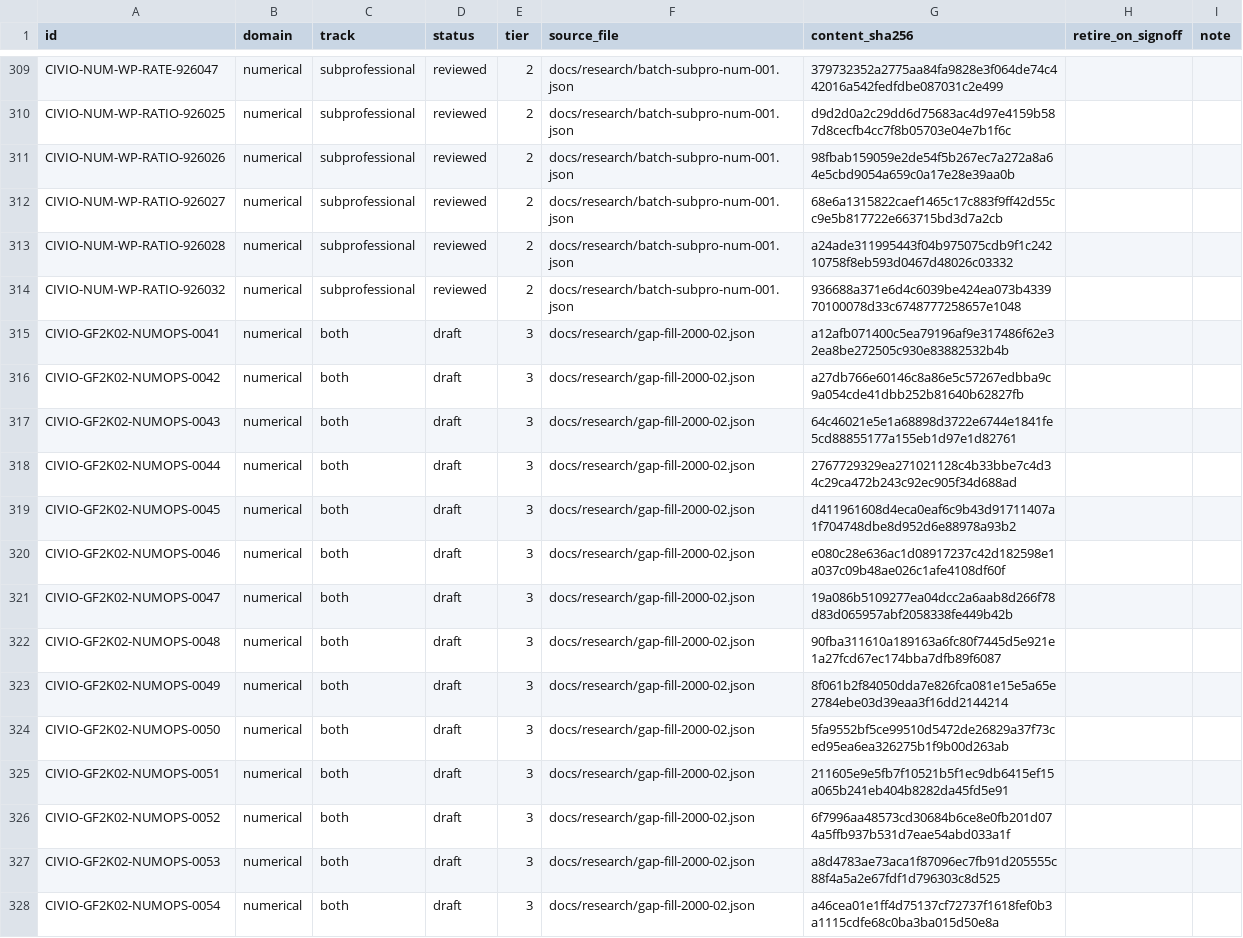
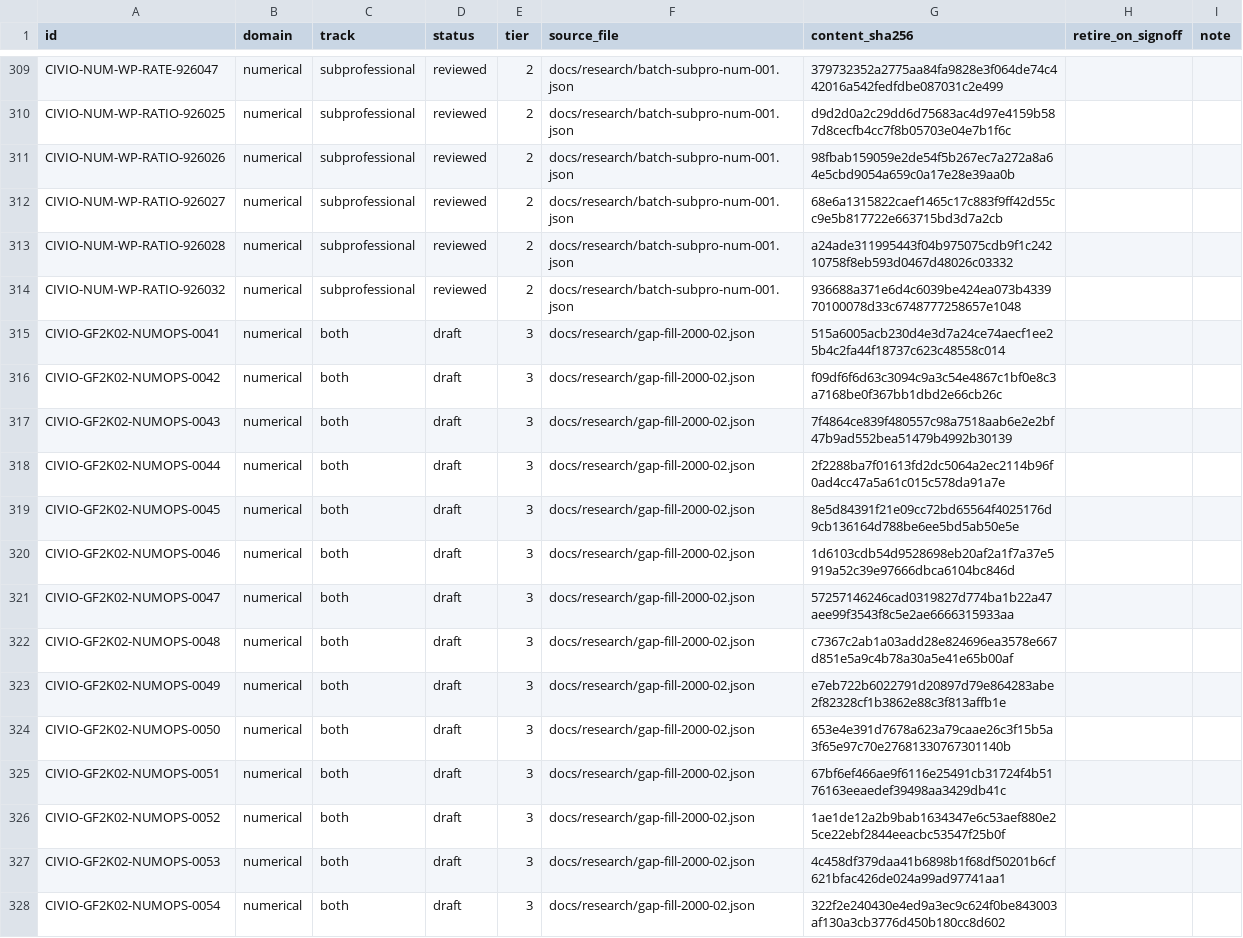
Before and after one commit to Vincenzo-OPC/Civio, a CSV file: docs/research/bank/civio-flat-2100-manifest-2026-10-22.csv, drawn as a sheet; only a part is shown, gaps mark what is left out; the diff covers the shown part only.

```diff
--- a/docs/research/bank/civio-flat-2100-manifest-2026-10-22.csv
+++ b/docs/research/bank/civio-flat-2100-manifest-2026-10-22.csv
@@ -314,15 +314,15 @@ CIVIO-NUM-WP-RATIO-926028,numerical,subprofessional,reviewed,2,docs/research/bat
 CIVIO-NUM-WP-RATIO-926032,numerical,subprofessional,reviewed,2,docs/research/batch-subpro-num-001.json,936688a371e6d4c6039be424ea073b433970100078d33c6748777258657e1048,,
-CIVIO-GF2K02-NUMOPS-0041,numerical,both,draft,3,docs/research/gap-fill-2000-02.json,a12afb071400c5ea79196af9e317486f62e32ea8be272505c930e83882532b4b,,
-CIVIO-GF2K02-NUMOPS-0042,numerical,both,draft,3,docs/research/gap-fill-2000-02.json,a27db766e60146c8a86e5c57267edbba9c9a054cde41dbb252b81640b62827fb,,
-CIVIO-GF2K02-NUMOPS-0043,numerical,both,draft,3,docs/research/gap-fill-2000-02.json,64c46021e5e1a68898d3722e6744e1841fe5cd88855177a155eb1d97e1d82761,,
-CIVIO-GF2K02-NUMOPS-0044,numerical,both,draft,3,docs/research/gap-fill-2000-02.json,2767729329ea271021128c4b33bbe7c4d34c29ca472b243c92ec905f34d688ad,,
-CIVIO-GF2K02-NUMOPS-0045,numerical,both,draft,3,docs/research/gap-fill-2000-02.json,d411961608d4eca0eaf6c9b43d91711407a1f704748dbe8d952d6e88978a93b2,,
-CIVIO-GF2K02-NUMOPS-0046,numerical,both,draft,3,docs/research/gap-fill-2000-02.json,e080c28e636ac1d08917237c42d182598e1a037c09b48ae026c1afe4108df60f,,
-CIVIO-GF2K02-NUMOPS-0047,numerical,both,draft,3,docs/research/gap-fill-2000-02.json,19a086b5109277ea04dcc2a6aab8d266f78d83d065957abf2058338fe449b42b,,
-CIVIO-GF2K02-NUMOPS-0048,numerical,both,draft,3,docs/research/gap-fill-2000-02.json,90fba311610a189163a6fc80f7445d5e921e1a27fcd67ec174bba7dfb89f6087,,
-CIVIO-GF2K02-NUMOPS-0049,numerical,both,draft,3,docs/research/gap-fill-2000-02.json,8f061b2f84050dda7e826fca081e15e5a65e2784ebe03d39eaa3f16dd2144214,,
-CIVIO-GF2K02-NUMOPS-0050,numerical,both,draft,3,docs/research/gap-fill-2000-02.json,5fa9552bf5ce99510d5472de26829a37f73ced95ea6ea326275b1f9b00d263ab,,
-CIVIO-GF2K02-NUMOPS-0051,numerical,both,draft,3,docs/research/gap-fill-2000-02.json,211605e9e5fb7f10521b5f1ec9db6415ef15a065b241eb404b8282da45fd5e91,,
-CIVIO-GF2K02-NUMOPS-0052,numerical,both,draft,3,docs/research/gap-fill-2000-02.json,6f7996aa48573cd30684b6ce8e0fb201d074a5ffb937b531d7eae54abd033a1f,,
-CIVIO-GF2K02-NUMOPS-0053,numerical,both,draft,3,docs/research/gap-fill-2000-02.json,a8d4783ae73aca1f87096ec7fb91d205555c88f4a5a2e67fdf1d796303c8d525,,
-CIVIO-GF2K02-NUMOPS-0054,numerical,both,draft,3,docs/research/gap-fill-2000-02.json,a46cea01e1ff4d75137cf72737f1618fef0b3a1115cdfe68c0ba3ba015d50e8a,,
+CIVIO-GF2K02-NUMOPS-0041,numerical,both,draft,3,docs/research/gap-fill-2000-02.json,515a6005acb230d4e3d7a24ce74aecf1ee25b4c2fa44f18737c623c48558c014,,
+CIVIO-GF2K02-NUMOPS-0042,numerical,both,draft,3,docs/research/gap-fill-2000-02.json,f09df6f6d63c3094c9a3c54e4867c1bf0e8c3a7168be0f367bb1dbd2e66cb26c,,
+CIVIO-GF2K02-NUMOPS-0043,numerical,both,draft,3,docs/research/gap-fill-2000-02.json,7f4864ce839f480557c98a7518aab6e2e2bf47b9ad552bea51479b4992b30139,,
+CIVIO-GF2K02-NUMOPS-0044,numerical,both,draft,3,docs/research/gap-fill-2000-02.json,2f2288ba7f01613fd2dc5064a2ec2114b96f0ad4cc47a5a61c015c578da91a7e,,
+CIVIO-GF2K02-NUMOPS-0045,numerical,both,draft,3,docs/research/gap-fill-2000-02.json,8e5d84391f21e09cc72bd65564f4025176d9cb136164d788be6ee5bd5ab50e5e,,
+CIVIO-GF2K02-NUMOPS-0046,numerical,both,draft,3,docs/research/gap-fill-2000-02.json,1d6103cdb54d9528698eb20af2a1f7a37e5919a52c39e97666dbca6104bc846d,,
+CIVIO-GF2K02-NUMOPS-0047,numerical,both,draft,3,docs/research/gap-fill-2000-02.json,57257146246cad0319827d774ba1b22a47aee99f3543f8c5e2ae6666315933aa,,
+CIVIO-GF2K02-NUMOPS-0048,numerical,both,draft,3,docs/research/gap-fill-2000-02.json,c7367c2ab1a03add28e824696ea3578e667d851e5a9c4b78a30a5e41e65b00af,,
+CIVIO-GF2K02-NUMOPS-0049,numerical,both,draft,3,docs/research/gap-fill-2000-02.json,e7eb722b6022791d20897d79e864283abe2f82328cf1b3862e88c3f813affb1e,,
+CIVIO-GF2K02-NUMOPS-0050,numerical,both,draft,3,docs/research/gap-fill-2000-02.json,653e4e391d7678a623a79caae26c3f15b5a3f65e97c70e27681330767301140b,,
+CIVIO-GF2K02-NUMOPS-0051,numerical,both,draft,3,docs/research/gap-fill-2000-02.json,67bf6ef466ae9f6116e25491cb31724f4b5176163eeaedef39498aa3429db41c,,
+CIVIO-GF2K02-NUMOPS-0052,numerical,both,draft,3,docs/research/gap-fill-2000-02.json,1ae1de12a2b9bab1634347e6c53aef880e25ce22ebf2844eeacbc53547f25b0f,,
+CIVIO-GF2K02-NUMOPS-0053,numerical,both,draft,3,docs/research/gap-fill-2000-02.json,4c458df379daa41b6898b1f68df50201b6cf621bfac426de024a99ad97741aa1,,
+CIVIO-GF2K02-NUMOPS-0054,numerical,both,draft,3,docs/research/gap-fill-2000-02.json,322f2e240430e4ed9a3ec9c624f0be843003af130a3cb3776d450b180cc8d602,,
```
Also changed, not shown: 6 added rows, 6 removed rows and 67 edited cells elsewhere in this file, docs/research/review/packets-2026-10-22/decisions.csv, 24 other files.
